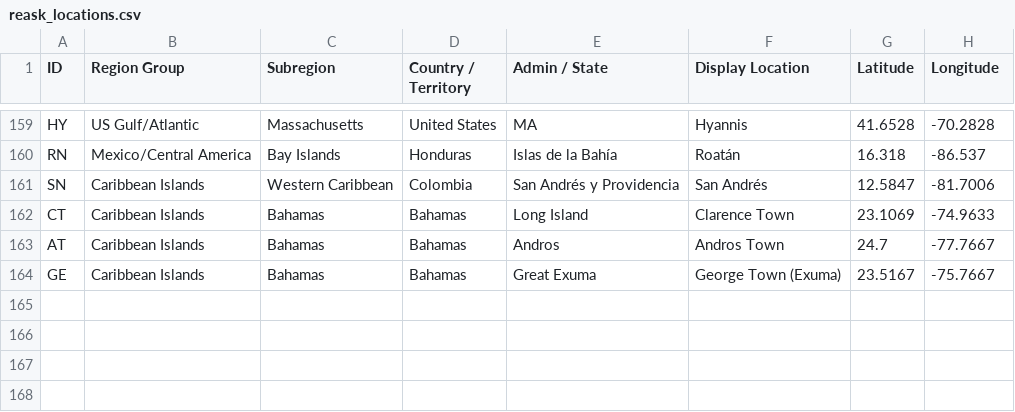
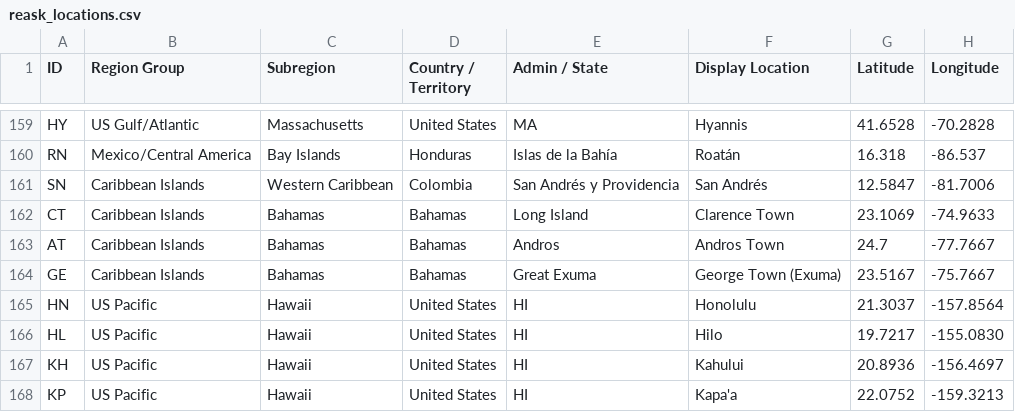
Before and after one commit to ptbrown31/weatherclimatedashboard, a CSV file: geo/reask_locations.csv, drawn as a sheet; only a part is shown, gaps mark what is left out; the diff names each change by its address in the sheet, - before the commit and + after, or states it on an @@ line.

```diff
--- a/geo/reask_locations.csv
+++ b/geo/reask_locations.csv
+row 165: HN | US Pacific | Hawaii | United States | HI | Honolulu | 21.3037 | -157.8564
+row 166: HL | US Pacific | Hawaii | United States | HI | Hilo | 19.7217 | -155.0830
+row 167: KH | US Pacific | Hawaii | United States | HI | Kahului | 20.8936 | -156.4697
+row 168: KP | US Pacific | Hawaii | United States | HI | Kapa'a | 22.0752 | -159.3213
```
Also changed, not shown: config/contracts.csv, 43 other files.
